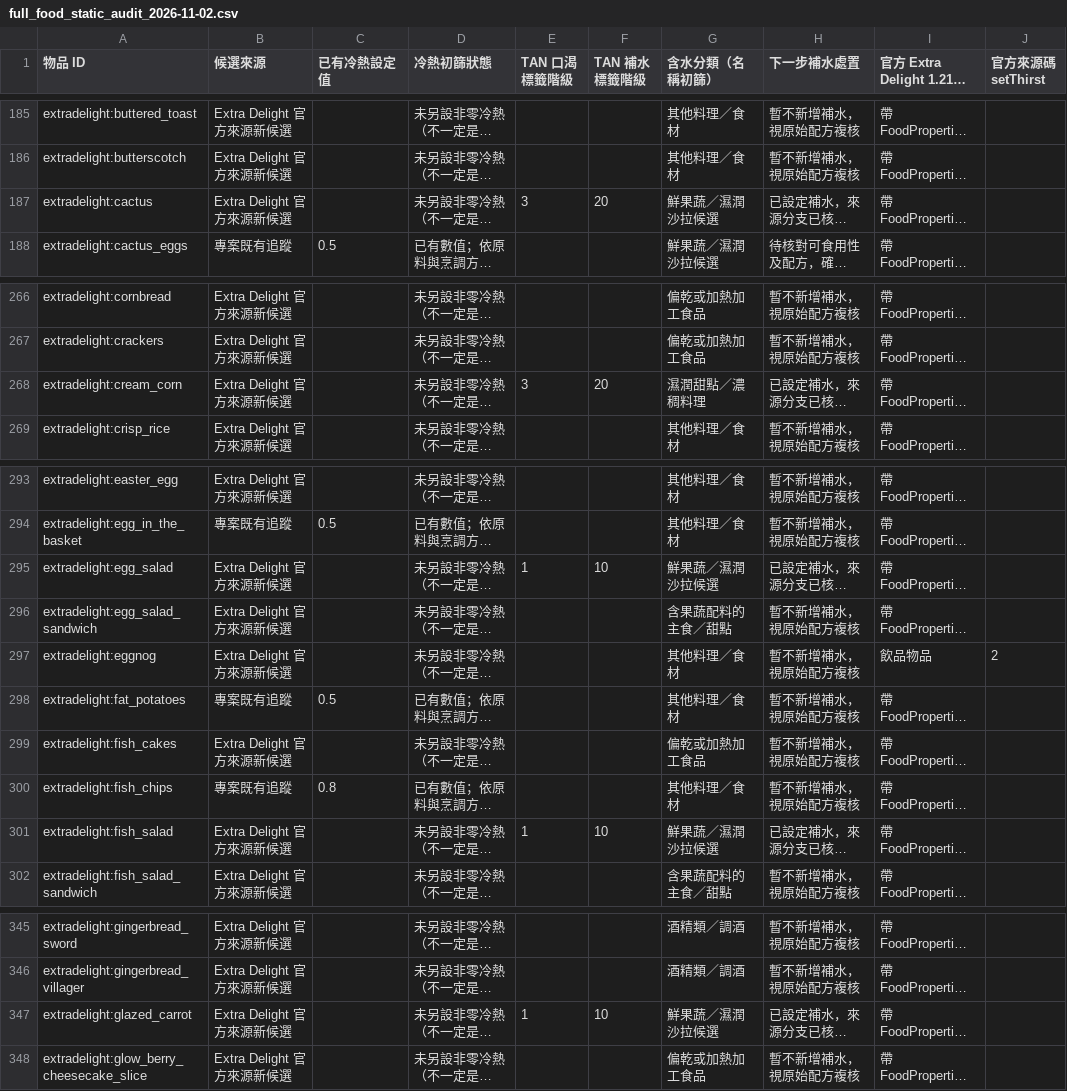
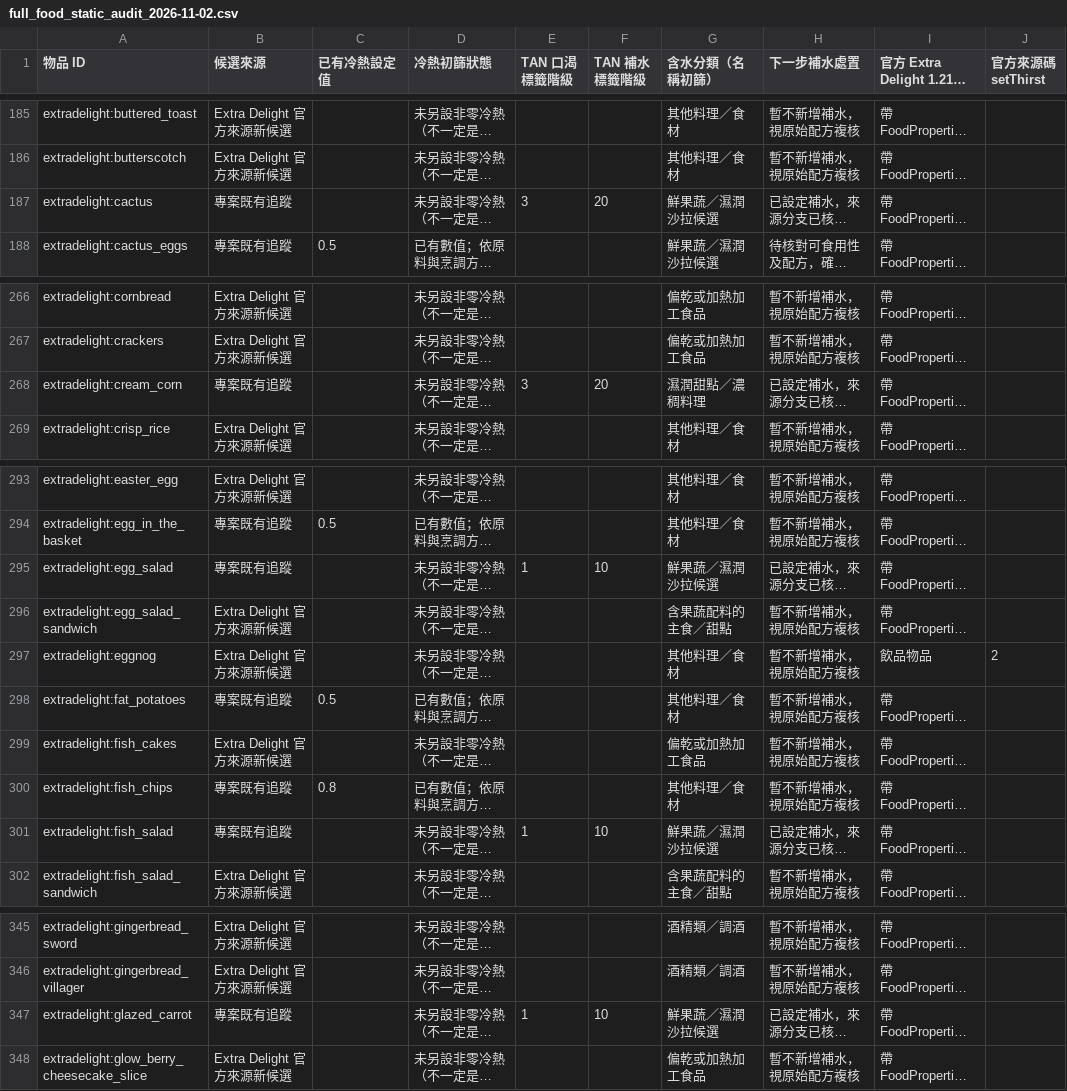
Before and after one commit to ItoHime0605/FoodTemperatureCompat, a CSV file: compatibility/full_food_static_audit_2026-11-02.csv, drawn as a sheet; only a part is shown, gaps mark what is left out; long unchanged cells end in …; the diff covers the shown part only; the diff names each change by its address in the sheet, - before the commit and + after, or states it on an @@ line.

```diff
--- a/compatibility/full_food_static_audit_2026-11-02.csv
+++ b/compatibility/full_food_static_audit_2026-11-02.csv
-B187 (候選來源): Extra Delight 官方來源新候選
+B187 (候選來源): 專案既有追蹤
-B268 (候選來源): Extra Delight 官方來源新候選
+B268 (候選來源): 專案既有追蹤
-B295 (候選來源): Extra Delight 官方來源新候選
+B295 (候選來源): 專案既有追蹤
-B301 (候選來源): Extra Delight 官方來源新候選
+B301 (候選來源): 專案既有追蹤
-B347 (候選來源): Extra Delight 官方來源新候選
+B347 (候選來源): 專案既有追蹤
```
Also changed, not shown: 19 edited cells elsewhere in this file.
